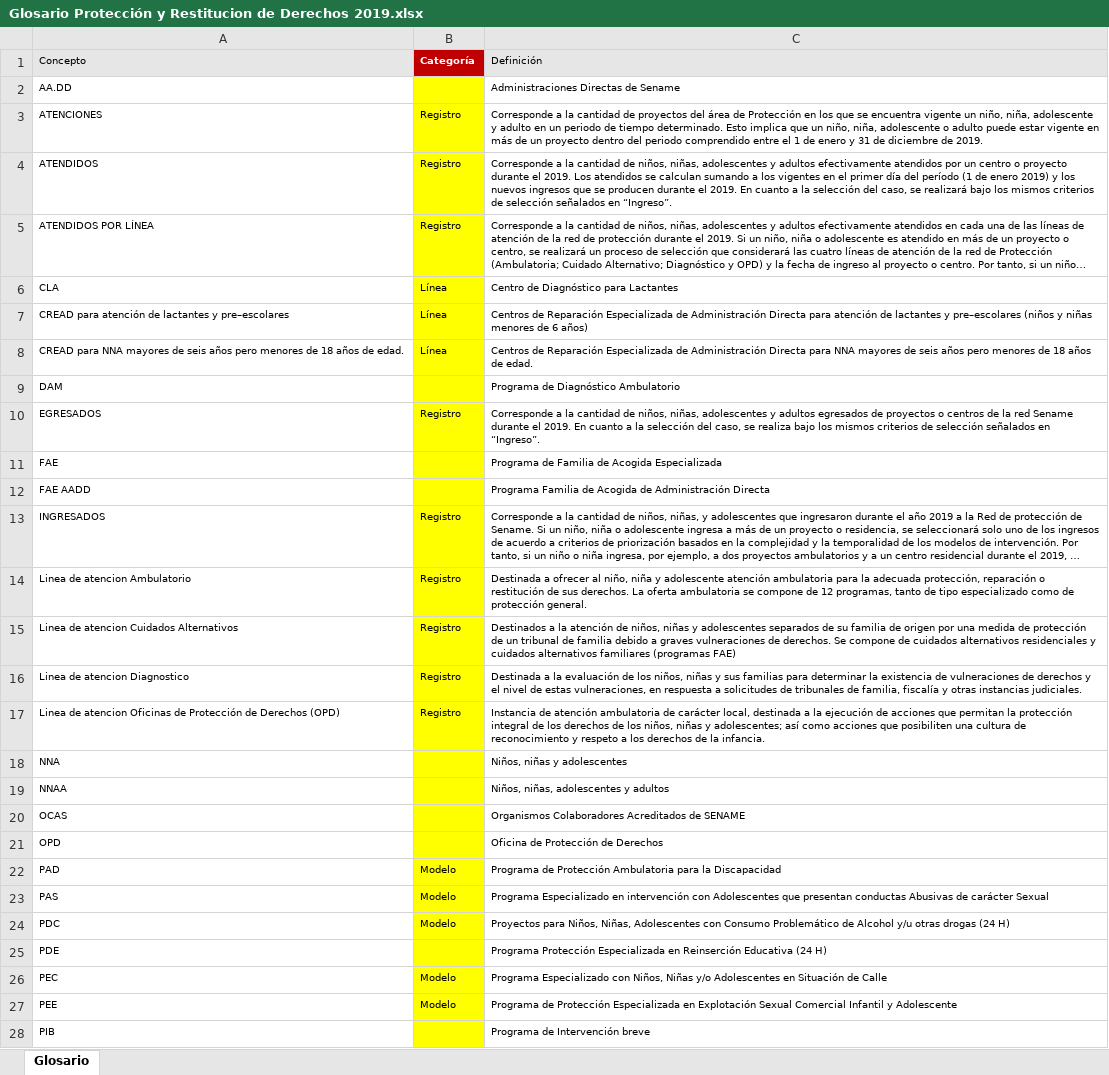
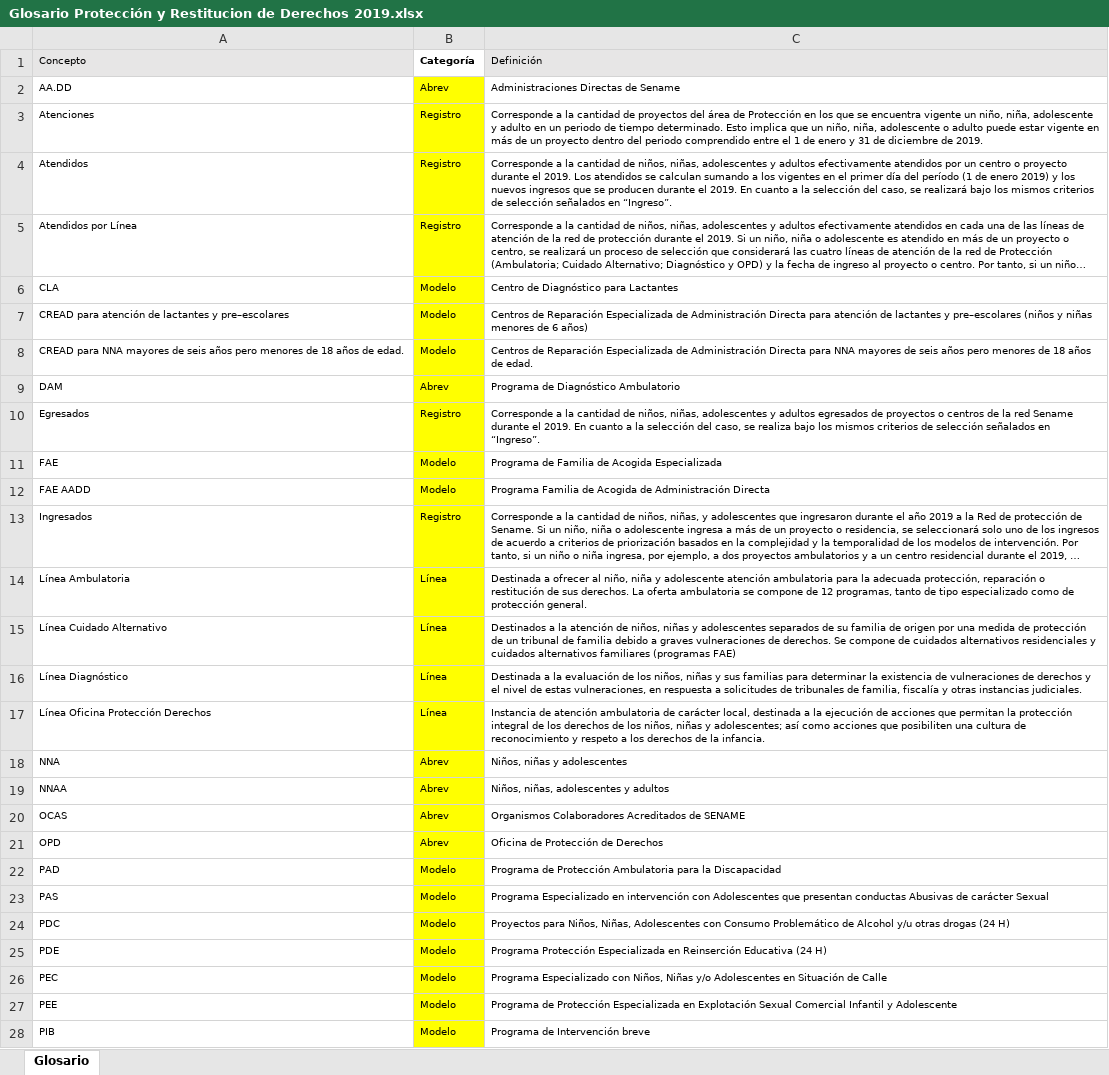
Before and after one commit to Sud-Austral/DATA-SENAME, an Excel workbook: ESTADISTICAS/Glosario Protección y Restitucion de Derechos 2019.xlsx, sheet Glosario, drawn as a sheet; only a part is shown; long unchanged cells end in …; values as stored, in another font and other column widths than the file's, no borders; table styles not drawn; removed rows and columns are numbered as before the commit, all else as after; the diff covers the shown part only; the diff names each change by its address in the sheet, - before the commit and + after, or states it on an @@ line.

```diff
--- a/ESTADISTICAS/Glosario Protección y Restitucion de Derechos 2019.xlsx (sheet Glosario)
+++ b/ESTADISTICAS/Glosario Protección y Restitucion de Derechos 2019.xlsx (sheet Glosario)
@@ B1 fill: #C00000 → none, text colour: #FFFFFF → black @@
-B2 (Categoría): (empty)
+B2 (Categoría): Abrev
-A3 (Concepto): ATENCIONES
+A3 (Concepto): Atenciones
-A4 (Concepto): ATENDIDOS
+A4 (Concepto): Atendidos
-A5 (Concepto): ATENDIDOS POR LÍNEA
+A5 (Concepto): Atendidos por Línea
-B6:B8 (Categoría): Línea
+B6:B8 (Categoría): Modelo
-B9 (Categoría): (empty)
+B9 (Categoría): Abrev
-A10 (Concepto): EGRESADOS
+A10 (Concepto): Egresados
-B11:B12 (Categoría): (empty)
+B11:B12 (Categoría): Modelo
-A13 (Concepto): INGRESADOS
+A13 (Concepto): Ingresados
-row 14: Linea de atencion Ambulatorio | Registro | Destinada a ofrecer al niño, niña y adolescente atención ambulatoria para la adecuada protección, reparación o restitución de sus derechos. La oferta ambulatoria se compone de 12 programas, tanto de tipo especializado como de protección general.
-row 15: Linea de atencion Cuidados Alternativos | Registro | Destinados a la atención de niños, niñas y adolescentes separados de su familia de origen por una medida de protección de un tribunal de familia debido a graves vulneraciones de derechos. Se compone de cuidados alternativos residenciales y cuidados alternativos familiares (programas FAE)
-row 16: Linea de atencion Diagnostico | Registro | Destinada a la evaluación de los niños, niñas y sus familias para determinar la existencia de vulneraciones de derechos y el nivel de estas vulneraciones, en respuesta a solicitudes de tribunales de familia, fiscalía y otras instancias judiciales.
-row 17: Linea de atencion Oficinas de Protección de Derechos (OPD) | Registro | Instancia de atención ambulatoria de carácter local, destinada a la ejecución de acciones que permitan la protección integral de los derechos de los niños, niñas y adolescentes; así como acciones que posibiliten una cultura de reconocimiento y respeto a los derechos de la infancia.
+row 14: Línea Ambulatoria | Línea | Destinada a ofrecer al niño, niña y adolescente atención ambulatoria para la adecuada protección, reparación o restitución de sus derechos. La oferta ambulatoria se compone de 12 programas, tanto de tipo especializado como de protección general.
+row 15: Línea Cuidado Alternativo | Línea | Destinados a la atención de niños, niñas y adolescentes separados de su familia de origen por una medida de protección de un tribunal de familia debido a graves vulneraciones de derechos. Se compone de cuidados alternativos residenciales y cuidados alternativos familiares (programas FAE)
+row 16: Línea Diagnóstico | Línea | Destinada a la evaluación de los niños, niñas y sus familias para determinar la existencia de vulneraciones de derechos y el nivel de estas vulneraciones, en respuesta a solicitudes de tribunales de familia, fiscalía y otras instancias judiciales.
+row 17: Línea Oficina Protección Derechos | Línea | Instancia de atención ambulatoria de carácter local, destinada a la ejecución de acciones que permitan la protección integral de los derechos de los niños, niñas y adolescentes; así como acciones que posibiliten una cultura de reconocimiento y respeto a los derechos de la infancia.
-B18:B21 (Categoría): (empty)
+B18:B21 (Categoría): Abrev
-B25 (Categoría): (empty)
+B25 (Categoría): Modelo
-B28 (Categoría): (empty)
+B28 (Categoría): Modelo
```
Also changed, not shown: 1 added row, 1 removed row and 21 edited cells elsewhere in this sheet, LISTA CENTROS/Listado de Centros Programas y Sanciones Justicia Juvenil 01.xlsx, LISTA CENTROS/REGISTRO DE ORGANISMOS COLABORADORES ACREDITADOS DEL SENAME LEY Nº 20.032 AL 30 DE SEPTIEMBRE DE 2020.xlsx, 1 other file.
